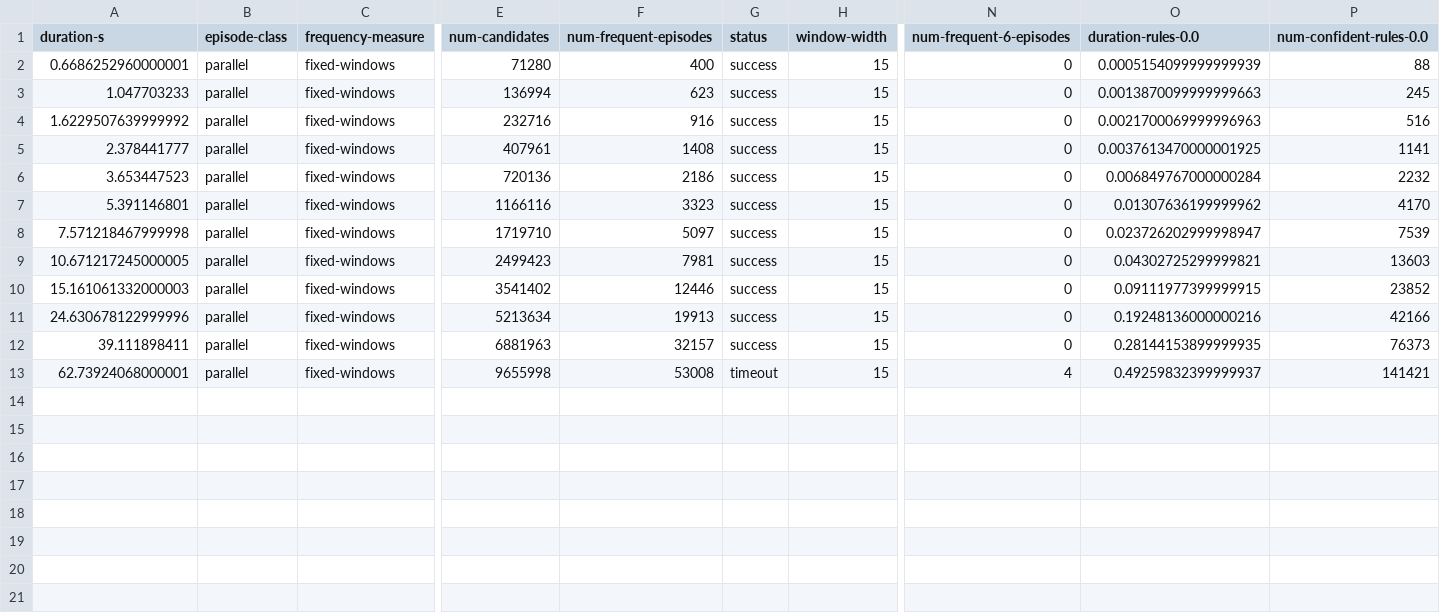
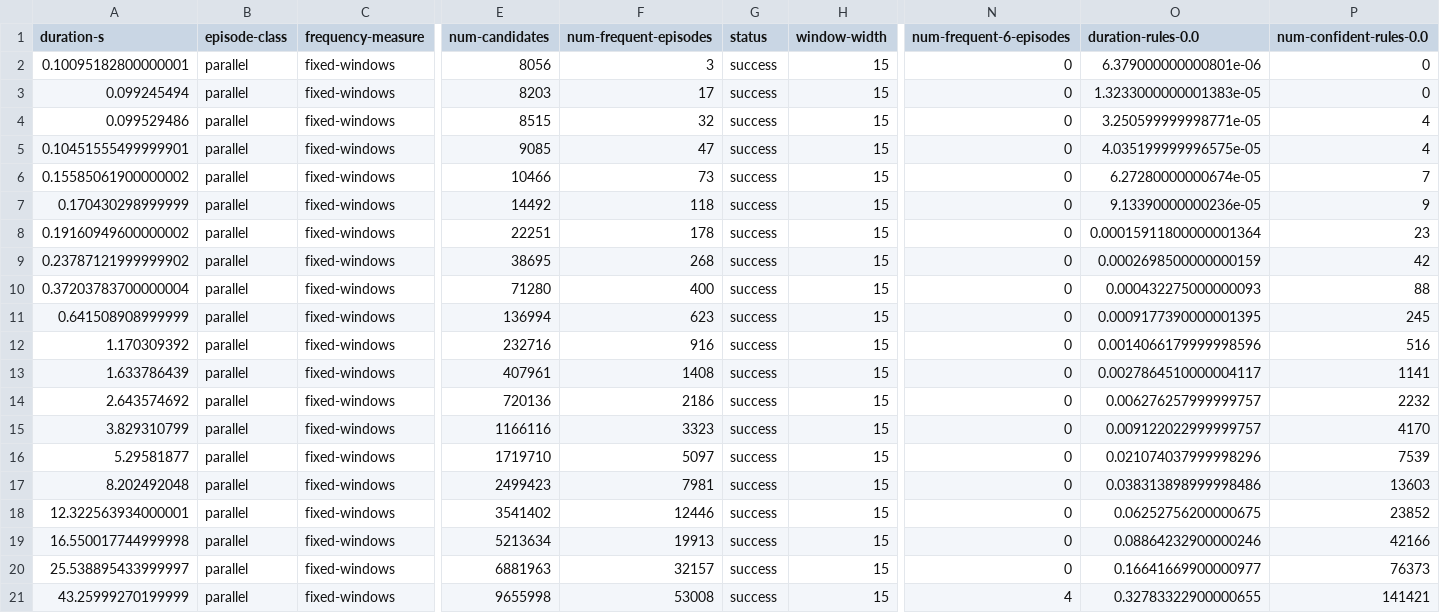
Before and after one commit to jsscn/master-thesis, a TSV file: experiments/tolstoy/tolstoy-parallel-fixed-windows-15.tsv, drawn as a sheet; only a part is shown, gaps mark what is left out; addresses are those after the commit; rows hold the shown columns only; the diff names each change by its address in the sheet, - before the commit and + after, or states it on an @@ line.

```diff
--- a/experiments/tolstoy/tolstoy-parallel-fixed-windows-15.tsv
+++ b/experiments/tolstoy/tolstoy-parallel-fixed-windows-15.tsv
+row 2: 0.10095182800000001 | parallel | fixed-windows | 8056 | 3 | success | 15 | 0 | 6.379000000000801e-06 | 0
+row 3: 0.099245494 | parallel | fixed-windows | 8203 | 17 | success | 15 | 0 | 1.3233000000001383e-05 | 0
+row 4: 0.099529486 | parallel | fixed-windows | 8515 | 32 | success | 15 | 0 | 3.250599999998771e-05 | 4
+row 5: 0.10451555499999901 | parallel | fixed-windows | 9085 | 47 | success | 15 | 0 | 4.035199999996575e-05 | 4
+row 6: 0.15585061900000002 | parallel | fixed-windows | 10466 | 73 | success | 15 | 0 | 6.27280000000674e-05 | 7
+row 7: 0.170430298999999 | parallel | fixed-windows | 14492 | 118 | success | 15 | 0 | 9.13390000000236e-05 | 9
+row 8: 0.19160949600000002 | parallel | fixed-windows | 22251 | 178 | success | 15 | 0 | 0.00015911800000001364 | 23
+row 9: 0.23787121999999902 | parallel | fixed-windows | 38695 | 268 | success | 15 | 0 | 0.0002698500000000159 | 42
-A10 (duration-s): 0.6686252960000001
+A10 (duration-s): 0.37203783700000004
-O10 (duration-rules-0.0): 0.0005154099999999939
+O10 (duration-rules-0.0): 0.000432275000000093
-A11 (duration-s): 1.047703233
+A11 (duration-s): 0.641508908999999
-O11 (duration-rules-0.0): 0.0013870099999999663
+O11 (duration-rules-0.0): 0.0009177390000001395
-A12 (duration-s): 1.6229507639999992
+A12 (duration-s): 1.170309392
-O12 (duration-rules-0.0): 0.0021700069999996963
+O12 (duration-rules-0.0): 0.0014066179999998596
-A13 (duration-s): 2.378441777
+A13 (duration-s): 1.633786439
-O13 (duration-rules-0.0): 0.0037613470000001925
+O13 (duration-rules-0.0): 0.0027864510000004117
-A14 (duration-s): 3.653447523
+A14 (duration-s): 2.643574692
-O14 (duration-rules-0.0): 0.006849767000000284
+O14 (duration-rules-0.0): 0.006276257999999757
-A15 (duration-s): 5.391146801
+A15 (duration-s): 3.829310799
-O15 (duration-rules-0.0): 0.01307636199999962
+O15 (duration-rules-0.0): 0.009122022999999757
-A16 (duration-s): 7.571218467999998
+A16 (duration-s): 5.29581877
-O16 (duration-rules-0.0): 0.023726202999998947
+O16 (duration-rules-0.0): 0.021074037999998296
-A17 (duration-s): 10.671217245000005
+A17 (duration-s): 8.202492048
-O17 (duration-rules-0.0): 0.04302725299999821
+O17 (duration-rules-0.0): 0.038313898999998486
-A18 (duration-s): 15.161061332000003
+A18 (duration-s): 12.322563934000001
-O18 (duration-rules-0.0): 0.09111977399999915
+O18 (duration-rules-0.0): 0.06252756200000675
-A19 (duration-s): 24.630678122999996
+A19 (duration-s): 16.550017744999998
-O19 (duration-rules-0.0): 0.19248136000000216
+O19 (duration-rules-0.0): 0.08864232900000246
-A20 (duration-s): 39.111898411
+A20 (duration-s): 25.538895433999997
-O20 (duration-rules-0.0): 0.28144153899999935
+O20 (duration-rules-0.0): 0.16641669900000977
-A21 (duration-s): 62.73924068000001
+A21 (duration-s): 43.25999270199999
-G21 (status): timeout
+G21 (status): success
-O21 (duration-rules-0.0): 0.49259832399999937
+O21 (duration-rules-0.0): 0.32783322900000655
```
Also changed, not shown: experiments/tolstoy/tolstoy-parallel-minimal-windows-15.tsv, experiments/tolstoy/tolstoy-parallel-weighted-windows-15.tsv, 6 other files.
